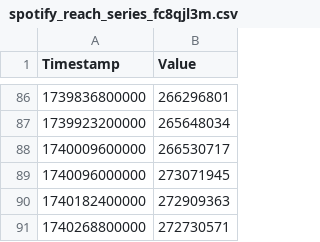
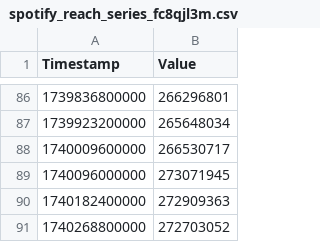
Before and after one commit to calee14/tokapi, a CSV file: spotify_reach_datasets/spotify_reach_series_fc8qjl3m.csv, drawn as a sheet; only a part is shown, gaps mark what is left out.

```diff
--- a/spotify_reach_datasets/spotify_reach_series_fc8qjl3m.csv
+++ b/spotify_reach_datasets/spotify_reach_series_fc8qjl3m.csv
@@ -90,2 +90,2 @@ Timestamp,Value
 1740182400000,272909363
-1740268800000,272730571
+1740268800000,272703052
```
Also changed, not shown: spotify_reach_datasets/spotify_reach_series_50rq9nmp.csv, spotify_reach_datasets/spotify_reach_series_c7vi4fny.csv, 50 other files.
